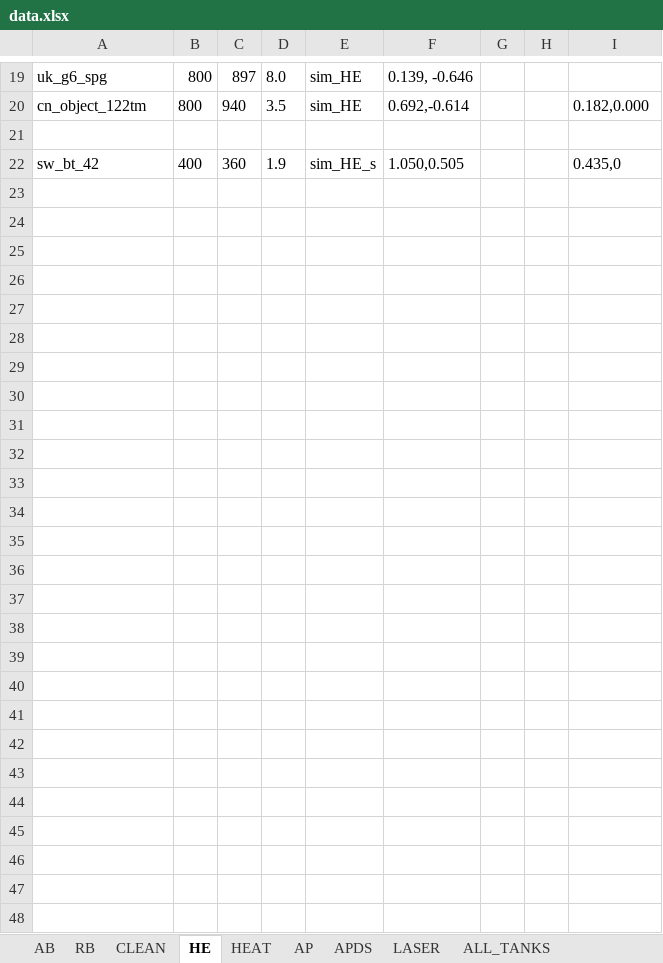
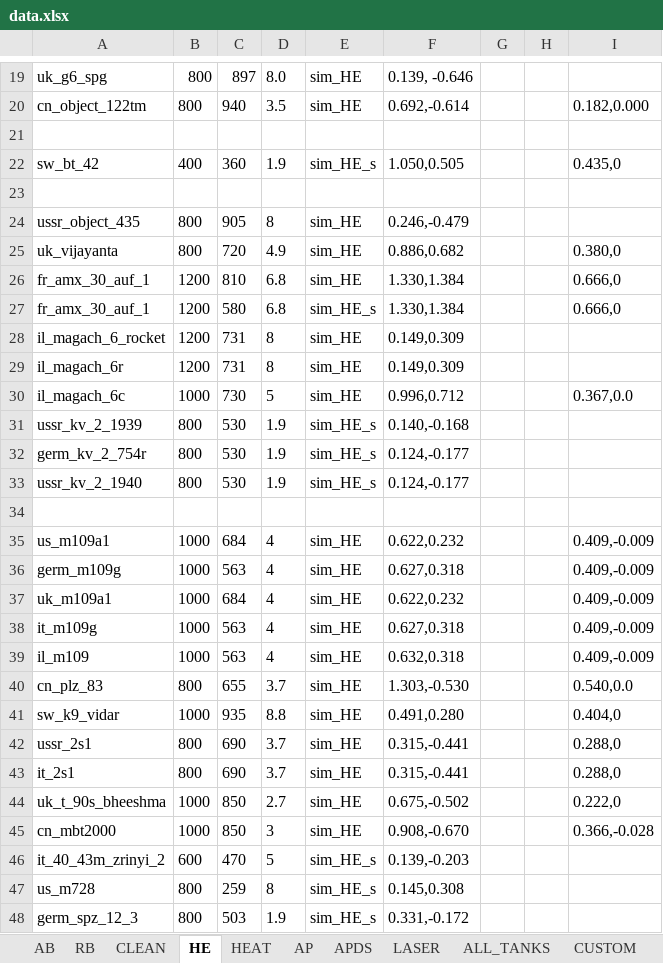
Before and after one commit to ShubbeLeontij/sightgenerator, an Excel workbook: data.xlsx, sheet HE, drawn as a sheet; only a part is shown, gaps mark what is left out; values as stored, in another font and other column widths than the file's, no borders; the diff covers the shown part only; the diff names each change by its address in the sheet, - before the commit and + after, or states it on an @@ line.

```diff
--- a/data.xlsx (sheet HE)
+++ b/data.xlsx (sheet HE)
+sheet tab: CUSTOM
+row 23: (empty)
+row 24: ussr_object_435 | 800 | 905 | 8 | sim_HE | 0.246,-0.479
+row 25: uk_vijayanta | 800 | 720 | 4.9 | sim_HE | 0.886,0.682 |  |  | 0.380,0
+row 26: fr_amx_30_auf_1 | 1200 | 810 | 6.8 | sim_HE | 1.330,1.384 |  |  | 0.666,0
+row 27: fr_amx_30_auf_1 | 1200 | 580 | 6.8 | sim_HE_s | 1.330,1.384 |  |  | 0.666,0
+row 28: il_magach_6_rocket | 1200 | 731 | 8 | sim_HE | 0.149,0.309
+row 29: il_magach_6r | 1200 | 731 | 8 | sim_HE | 0.149,0.309
+row 30: il_magach_6c | 1000 | 730 | 5 | sim_HE | 0.996,0.712 |  |  | 0.367,0.0
+row 31: ussr_kv_2_1939 | 800 | 530 | 1.9 | sim_HE_s | 0.140,-0.168
+row 32: germ_kv_2_754r | 800 | 530 | 1.9 | sim_HE_s | 0.124,-0.177
+row 33: ussr_kv_2_1940 | 800 | 530 | 1.9 | sim_HE_s | 0.124,-0.177
+row 34: (empty)
+row 35: us_m109a1 | 1000 | 684 | 4 | sim_HE | 0.622,0.232 |  |  | 0.409,-0.009
+row 36: germ_m109g | 1000 | 563 | 4 | sim_HE | 0.627,0.318 |  |  | 0.409,-0.009
+row 37: uk_m109a1 | 1000 | 684 | 4 | sim_HE | 0.622,0.232 |  |  | 0.409,-0.009
+row 38: it_m109g | 1000 | 563 | 4 | sim_HE | 0.627,0.318 |  |  | 0.409,-0.009
+row 39: il_m109 | 1000 | 563 | 4 | sim_HE | 0.632,0.318 |  |  | 0.409,-0.009
+row 40: cn_plz_83 | 800 | 655 | 3.7 | sim_HE | 1.303,-0.530 |  |  | 0.540,0.0
+row 41: sw_k9_vidar | 1000 | 935 | 8.8 | sim_HE | 0.491,0.280 |  |  | 0.404,0
+row 42: ussr_2s1 | 800 | 690 | 3.7 | sim_HE | 0.315,-0.441 |  |  | 0.288,0
+row 43: it_2s1 | 800 | 690 | 3.7 | sim_HE | 0.315,-0.441 |  |  | 0.288,0
+row 44: uk_t_90s_bheeshma | 1000 | 850 | 2.7 | sim_HE | 0.675,-0.502 |  |  | 0.222,0
+row 45: cn_mbt2000 | 1000 | 850 | 3 | sim_HE | 0.908,-0.670 |  |  | 0.366,-0.028
+row 46: it_40_43m_zrinyi_2 | 600 | 470 | 5 | sim_HE_s | 0.139,-0.203
+row 47: us_m728 | 800 | 259 | 8 | sim_HE_s | 0.145,0.308
+row 48: germ_spz_12_3 | 800 | 503 | 1.9 | sim_HE_s | 0.331,-0.172
```
Also changed, not shown: 2 edited cells elsewhere in this sheet, sheet AB, sheet RB, sheet CLEAN, sheet APDS, sheet HEAT, sheet AP, 2 more sheets, 6 other files.
